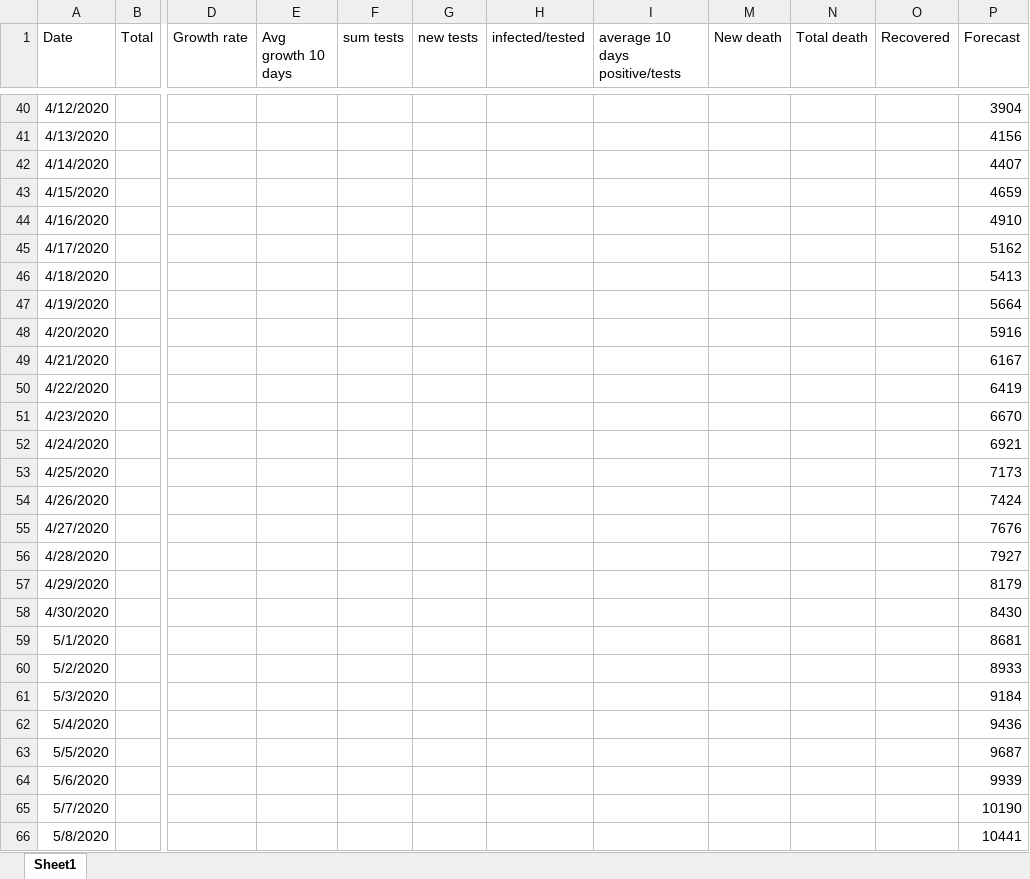
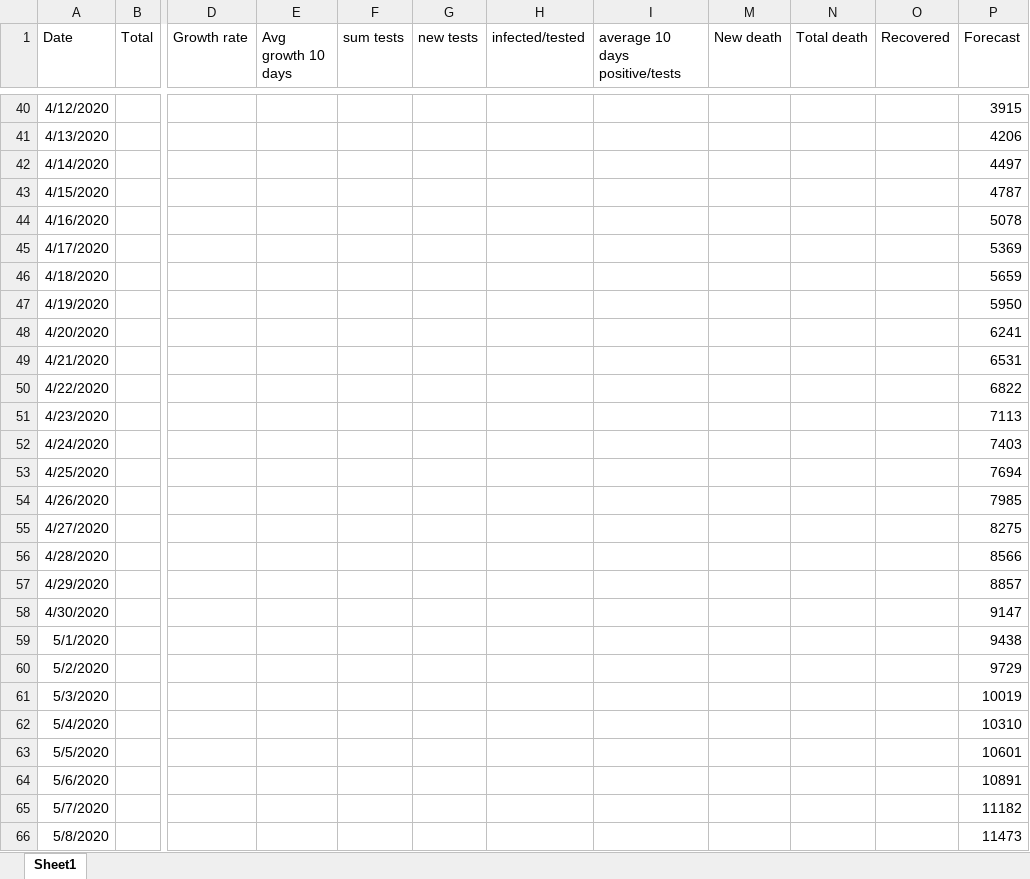
Before and after one commit to sasa-yovanovicc/covid-19, an Excel workbook: serbia covid19.xlsx, sheet Sheet1, drawn as a sheet; only a part is shown, gaps mark what is left out; values as stored, in another font and other column widths than the file's, no borders; charts and pictures not drawn; the diff covers the shown part only; the diff names each change by its address in the sheet, - before the commit and + after, or states it on an @@ line.

```diff
--- a/serbia covid19.xlsx (sheet Sheet1)
+++ b/serbia covid19.xlsx (sheet Sheet1)
-P40 (Forecast): 3904
+P40 (Forecast): 3915
-P41 (Forecast): 4156
+P41 (Forecast): 4206
-P42 (Forecast): 4407
+P42 (Forecast): 4497
-P43 (Forecast): 4659
+P43 (Forecast): 4787
-P44 (Forecast): 4910
+P44 (Forecast): 5078
-P45 (Forecast): 5162
+P45 (Forecast): 5369
-P46 (Forecast): 5413
+P46 (Forecast): 5659
-P47 (Forecast): 5664
+P47 (Forecast): 5950
-P48 (Forecast): 5916
+P48 (Forecast): 6241
-P49 (Forecast): 6167
+P49 (Forecast): 6531
-P50 (Forecast): 6419
+P50 (Forecast): 6822
-P51 (Forecast): 6670
+P51 (Forecast): 7113
-P52 (Forecast): 6921
+P52 (Forecast): 7403
-P53 (Forecast): 7173
+P53 (Forecast): 7694
-P54 (Forecast): 7424
+P54 (Forecast): 7985
-P55 (Forecast): 7676
+P55 (Forecast): 8275
-P56 (Forecast): 7927
+P56 (Forecast): 8566
-P57 (Forecast): 8179
+P57 (Forecast): 8857
-P58 (Forecast): 8430
+P58 (Forecast): 9147
-P59 (Forecast): 8681
+P59 (Forecast): 9438
-P60 (Forecast): 8933
+P60 (Forecast): 9729
-P61 (Forecast): 9184
+P61 (Forecast): 10019
-P62 (Forecast): 9436
+P62 (Forecast): 10310
-P63 (Forecast): 9687
+P63 (Forecast): 10601
-P64 (Forecast): 9939
+P64 (Forecast): 10891
-P65 (Forecast): 10190
+P65 (Forecast): 11182
-P66 (Forecast): 10441
+P66 (Forecast): 11473
```
Also changed, not shown: 42 edited cells elsewhere in this sheet, charts or pictures, 1 other file.
